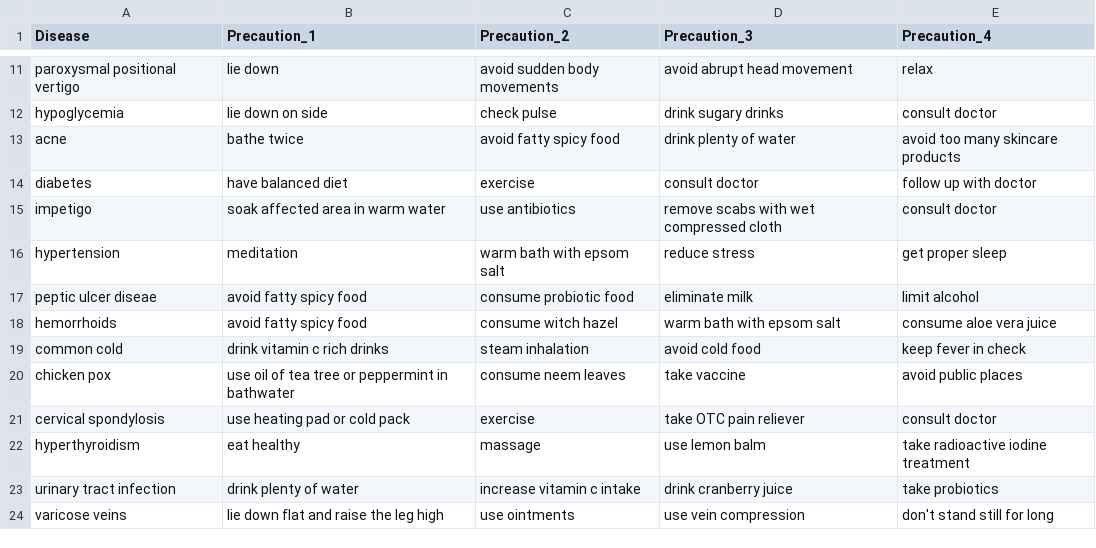
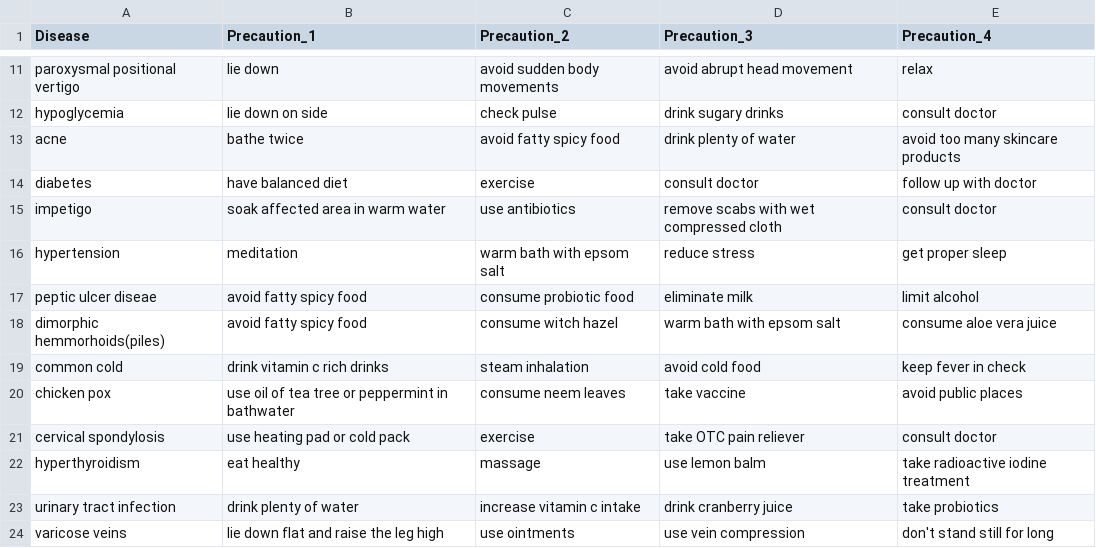
Before and after one commit to Ian-T-Dixon/Disease_Prediction, a CSV file: Data/Cleaned/disease_precaution_clean.csv, drawn as a sheet; only a part is shown, gaps mark what is left out.

```diff
--- a/Data/Cleaned/disease_precaution_clean.csv
+++ b/Data/Cleaned/disease_precaution_clean.csv
@@ -17,3 +17,3 @@ hypertension ,meditation,warm bath with epsom salt,reduce stress,get proper slee
 peptic ulcer diseae,avoid fatty spicy food,consume probiotic food,eliminate milk,limit alcohol
-hemorrhoids,avoid fatty spicy food,consume witch hazel,warm bath with epsom salt,consume aloe vera juice
+dimorphic hemmorhoids(piles),avoid fatty spicy food,consume witch hazel,warm bath with epsom salt,consume aloe vera juice
 common cold,drink vitamin c rich drinks,steam inhalation,avoid cold food,keep fever in check
```
Also changed, not shown: Data/Cleaned/dataset_clean.csv, 2 other files.
